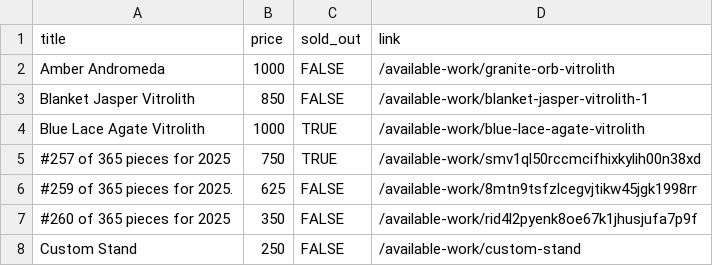
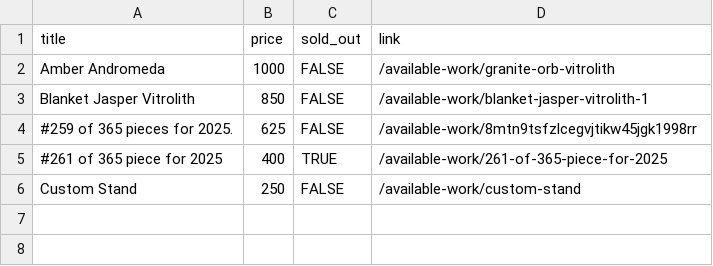
Before and after one commit to hadley/available-work, a CSV file: products.csv, drawn as a sheet; removed rows and columns are numbered as before the commit, all else as after; the diff names each change by its address in the sheet, - before the commit and + after, or states it on an @@ line.

Commit message:
https://github.com/hadley/available-work/actions/runs/17866576662

```diff
--- a/products.csv
+++ b/products.csv
-row 4: Blue Lace Agate Vitrolith | 1000 | TRUE | /available-work/blue-lace-agate-vitrolith
-row 5: #257 of 365 pieces for 2025 | 750 | TRUE | /available-work/smv1ql50rccmcifhixkylih00n38xd
-row 7: #260 of 365 pieces for 2025 | 350 | FALSE | /available-work/rid4l2pyenk8oe67k1jhusjufa7p9f
+row 5: #261 of 365 piece for 2025 | 400 | TRUE | /available-work/261-of-365-piece-for-2025
```
